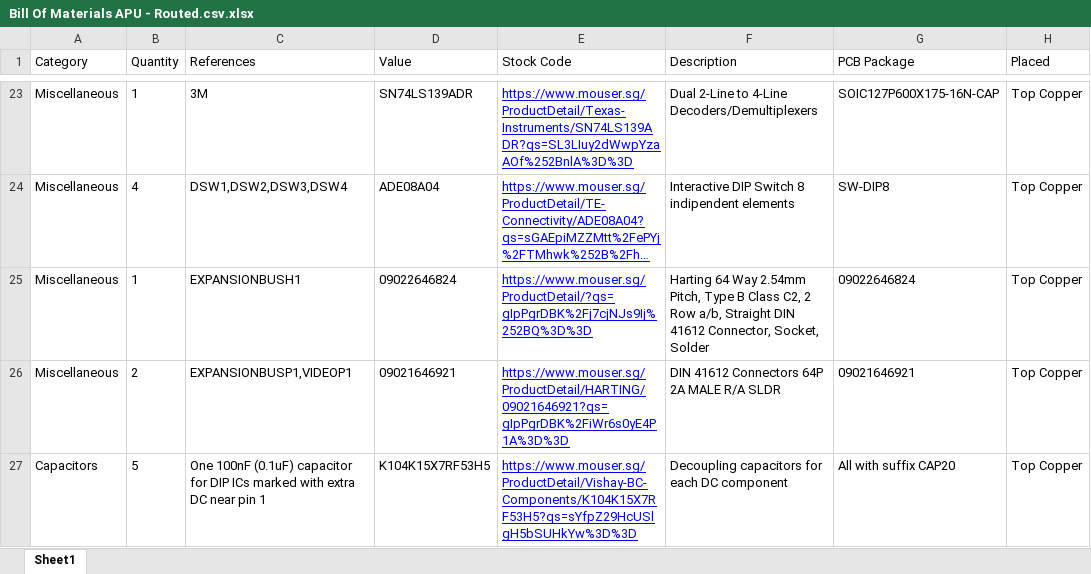
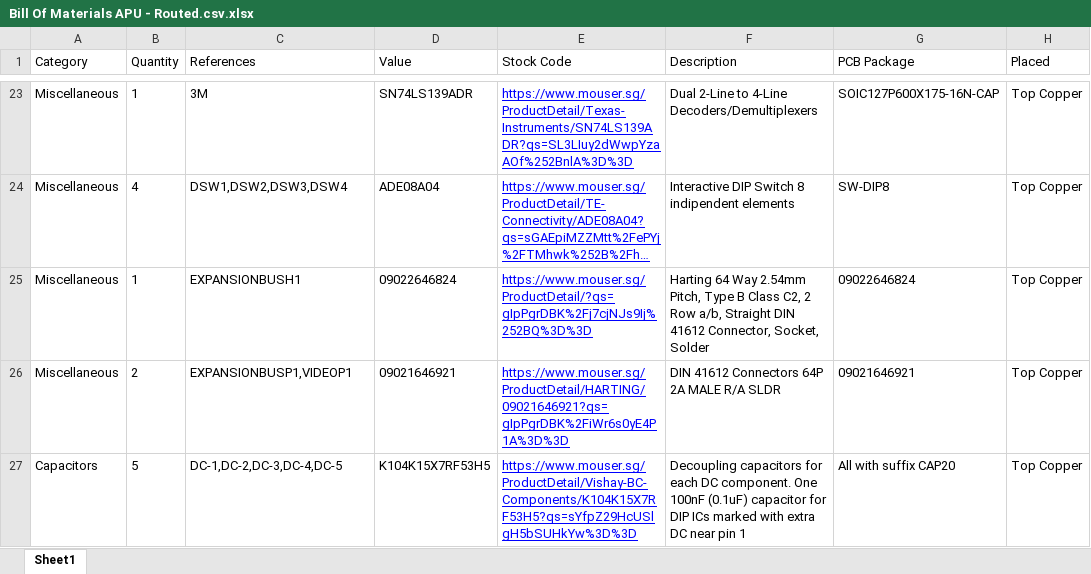
Before and after one commit to martinpiper/BombJack, an Excel workbook: V14.0/Bill Of Materials APU - Routed.csv.xlsx, sheet Sheet1, drawn as a sheet; only a part is shown, gaps mark what is left out; long unchanged cells end in …; values as stored, in another font and other column widths than the file's, no borders; the diff covers the shown part only; the diff names each change by its address in the sheet, - before the commit and + after, or states it on an @@ line.

```diff
--- a/V14.0/Bill Of Materials APU - Routed.csv.xlsx (sheet Sheet1)
+++ b/V14.0/Bill Of Materials APU - Routed.csv.xlsx (sheet Sheet1)
-C27 (References): One 100nF (0.1uF) capacitor for DIP ICs marked with extra DC near pin 1
+C27 (References): DC-1,DC-2,DC-3,DC-4,DC-5
-F27 (Description): …each DC component
+F27 (Description): …each DC component. One 100nF (0.1uF) capacitor for DIP ICs marked with extra DC near pin 1
```
Also changed, not shown: 2 edited cells elsewhere in this sheet, 7 other files.
